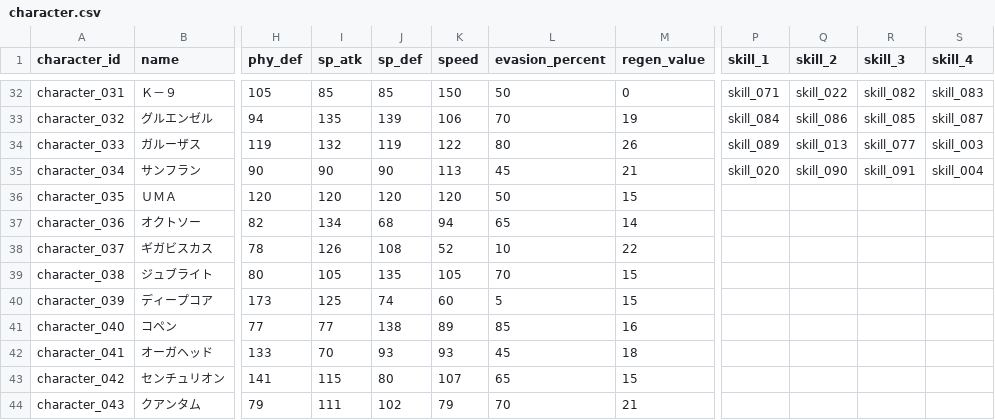
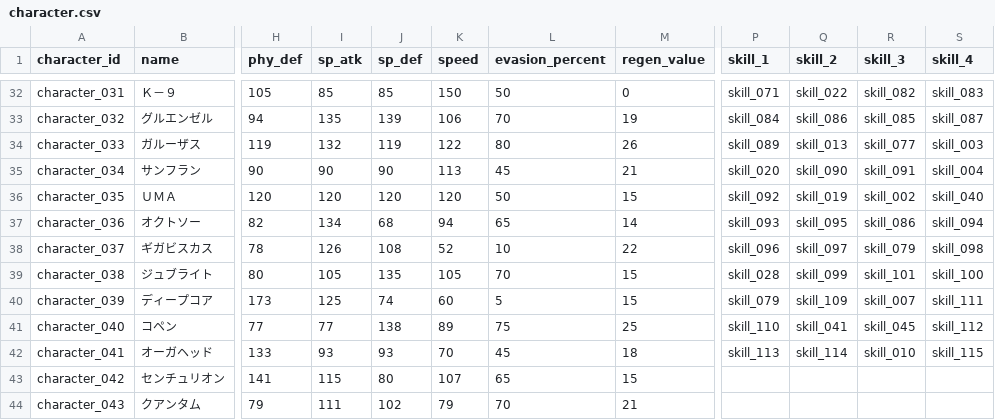
Before and after one commit to b16e17f18/GENE-ORDER, a CSV file: data/character.csv, drawn as a sheet; only a part is shown, gaps mark what is left out; the diff names each change by its address in the sheet, - before the commit and + after, or states it on an @@ line.

```diff
--- a/data/character.csv
+++ b/data/character.csv
-P36 (skill_1): (empty)
+P36 (skill_1): skill_092
-Q36 (skill_2): (empty)
+Q36 (skill_2): skill_019
-R36 (skill_3): (empty)
+R36 (skill_3): skill_002
-S36 (skill_4): (empty)
+S36 (skill_4): skill_040
-P37 (skill_1): (empty)
+P37 (skill_1): skill_093
-Q37 (skill_2): (empty)
+Q37 (skill_2): skill_095
-R37 (skill_3): (empty)
+R37 (skill_3): skill_086
-S37 (skill_4): (empty)
+S37 (skill_4): skill_094
-P38 (skill_1): (empty)
+P38 (skill_1): skill_096
-Q38 (skill_2): (empty)
+Q38 (skill_2): skill_097
-R38 (skill_3): (empty)
+R38 (skill_3): skill_079
-S38 (skill_4): (empty)
+S38 (skill_4): skill_098
-P39 (skill_1): (empty)
+P39 (skill_1): skill_028
-Q39 (skill_2): (empty)
+Q39 (skill_2): skill_099
-R39 (skill_3): (empty)
+R39 (skill_3): skill_101
-S39 (skill_4): (empty)
+S39 (skill_4): skill_100
-P40 (skill_1): (empty)
+P40 (skill_1): skill_079
-Q40 (skill_2): (empty)
+Q40 (skill_2): skill_109
-R40 (skill_3): (empty)
+R40 (skill_3): skill_007
-S40 (skill_4): (empty)
+S40 (skill_4): skill_111
-L41 (evasion_percent): 85
+L41 (evasion_percent): 75
-M41 (regen_value): 16
+M41 (regen_value): 25
-P41 (skill_1): (empty)
+P41 (skill_1): skill_110
-Q41 (skill_2): (empty)
+Q41 (skill_2): skill_041
-R41 (skill_3): (empty)
+R41 (skill_3): skill_045
-S41 (skill_4): (empty)
+S41 (skill_4): skill_112
-I42 (sp_atk): 70
+I42 (sp_atk): 93
-K42 (speed): 93
+K42 (speed): 70
-P42 (skill_1): (empty)
+P42 (skill_1): skill_113
-Q42 (skill_2): (empty)
+Q42 (skill_2): skill_114
-R42 (skill_3): (empty)
+R42 (skill_3): skill_010
-S42 (skill_4): (empty)
+S42 (skill_4): skill_115
```
Also changed, not shown: 2 other files.
